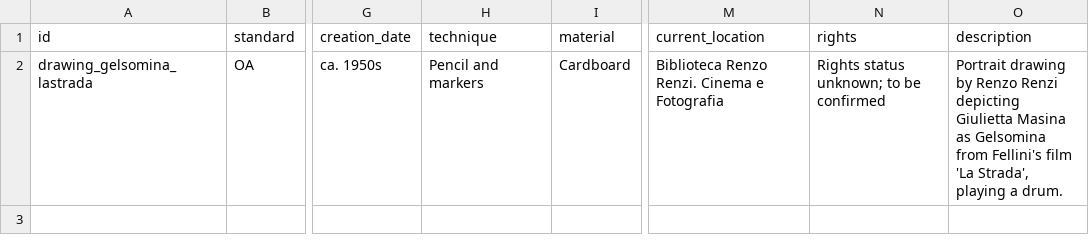
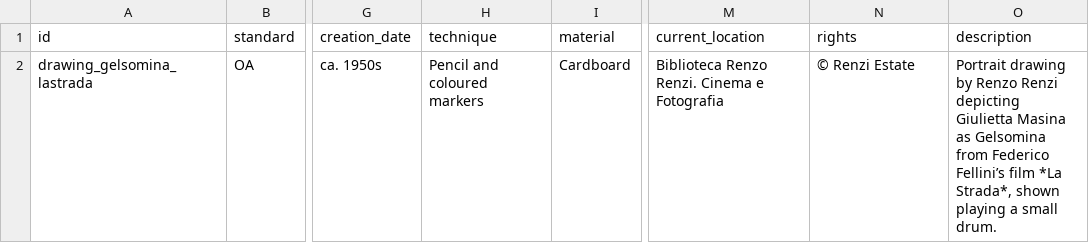
Before and after one commit to CineFiles25/TheRevolussionOfRenzoRenzi, a CSV file: csv/drawing_gelsomina_lastrada.csv, drawn as a sheet; only a part is shown, gaps mark what is left out; the diff names each change by its address in the sheet, - before the commit and + after, or states it on an @@ line.

Commit message:
Update drawing_gelsomina_lastrada.csv

```diff
--- a/csv/drawing_gelsomina_lastrada.csv
+++ b/csv/drawing_gelsomina_lastrada.csv
-H2 (technique): Pencil and markers
+H2 (technique): Pencil and coloured markers
-N2 (rights): Rights status unknown; to be confirmed
+N2 (rights): © Renzi Estate
-O2 (description): …Gelsomina from Fellini's film 'La Strada', playing a drum.
+O2 (description): …Gelsomina from Federico Fellini’s film *La Strada*, shown playing a small drum.
```
